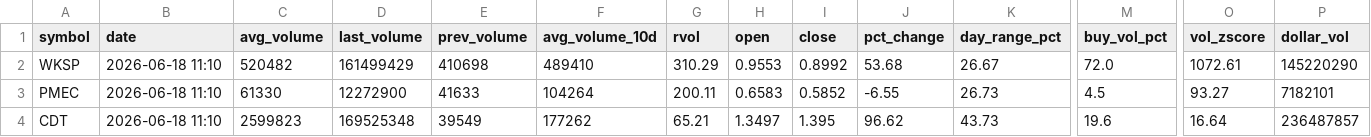
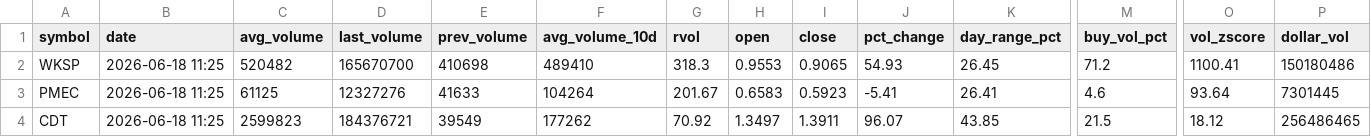
Before and after one commit to Alex-Matulay/volume-scanner, a CSV file: intraday.csv, drawn as a sheet; only a part is shown, gaps mark what is left out; the diff covers the shown part only; the diff names each change by its address in the sheet, - before the commit and + after, or states it on an @@ line.

```diff
--- a/intraday.csv
+++ b/intraday.csv
-B2:B4 (date): 2026-06-18 11:10
+B2:B4 (date): 2026-06-18 11:25
-D2 (last_volume): 161499429
+D2 (last_volume): 165670700
-G2 (rvol): 310.29
+G2 (rvol): 318.3
-I2 (close): 0.8992
+I2 (close): 0.9065
-J2 (pct_change): 53.68
+J2 (pct_change): 54.93
-K2 (day_range_pct): 26.67
+K2 (day_range_pct): 26.45
-M2 (buy_vol_pct): 72.0
+M2 (buy_vol_pct): 71.2
-O2 (vol_zscore): 1072.61
+O2 (vol_zscore): 1100.41
-P2 (dollar_vol): 145220290
+P2 (dollar_vol): 150180486
-C3 (avg_volume): 61330
+C3 (avg_volume): 61125
-D3 (last_volume): 12272900
+D3 (last_volume): 12327276
-G3 (rvol): 200.11
+G3 (rvol): 201.67
-I3 (close): 0.5852
+I3 (close): 0.5923
-J3 (pct_change): -6.55
+J3 (pct_change): -5.41
-K3 (day_range_pct): 26.73
+K3 (day_range_pct): 26.41
-M3 (buy_vol_pct): 4.5
+M3 (buy_vol_pct): 4.6
-O3 (vol_zscore): 93.27
+O3 (vol_zscore): 93.64
-P3 (dollar_vol): 7182101
+P3 (dollar_vol): 7301445
-D4 (last_volume): 169525348
+D4 (last_volume): 184376721
-G4 (rvol): 65.21
+G4 (rvol): 70.92
-I4 (close): 1.395
+I4 (close): 1.3911
-J4 (pct_change): 96.62
+J4 (pct_change): 96.07
-K4 (day_range_pct): 43.73
+K4 (day_range_pct): 43.85
-M4 (buy_vol_pct): 19.6
+M4 (buy_vol_pct): 21.5
-O4 (vol_zscore): 16.64
+O4 (vol_zscore): 18.12
-P4 (dollar_vol): 236487857
+P4 (dollar_vol): 256486465
```
Also changed, not shown: 2 added rows and 77 edited cells elsewhere in this file, 2 other files.
